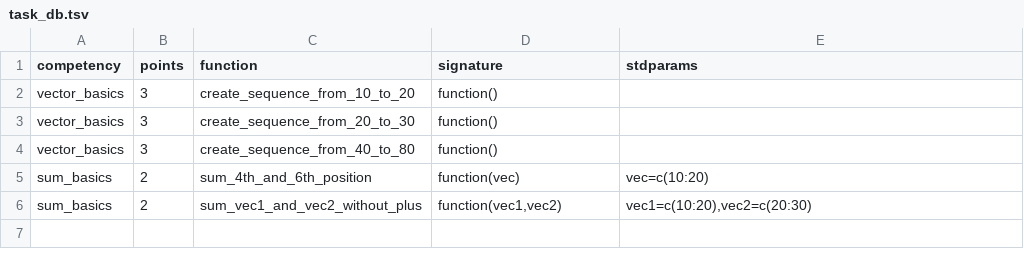
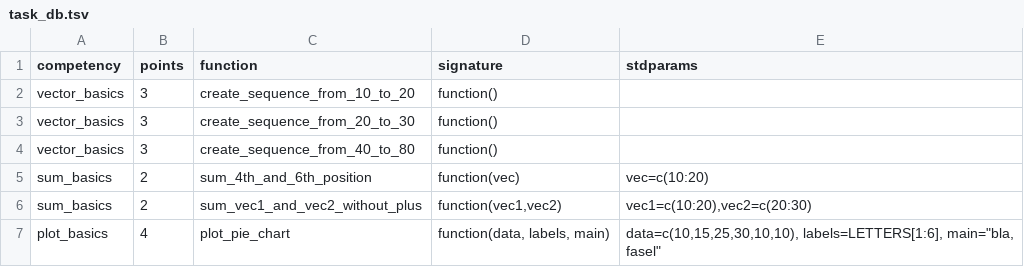
Before and after one commit to TwlyY29/r_validator, a TSV file: task_db.tsv, drawn as a sheet.

Commit message:
Allow checking if files have been created and better split functions' standard parameters

```diff
--- a/task_db.tsv
+++ b/task_db.tsv
@@ -6 +6,2 @@ sum_basics	2	sum_4th_and_6th_position	function(vec)	vec=c(10:20)
 sum_basics	2	sum_vec1_and_vec2_without_plus	function(vec1,vec2)	vec1=c(10:20),vec2=c(20:30)
+plot_basics	4	plot_pie_chart	function(data, labels, main)	data=c(10,15,25,30,10,10), labels=LETTERS[1:6], main="bla, fasel"
```
Also changed, not shown: task_1/123456/tasks.tsv, task_1/234567/tasks.tsv, 17 other files.
